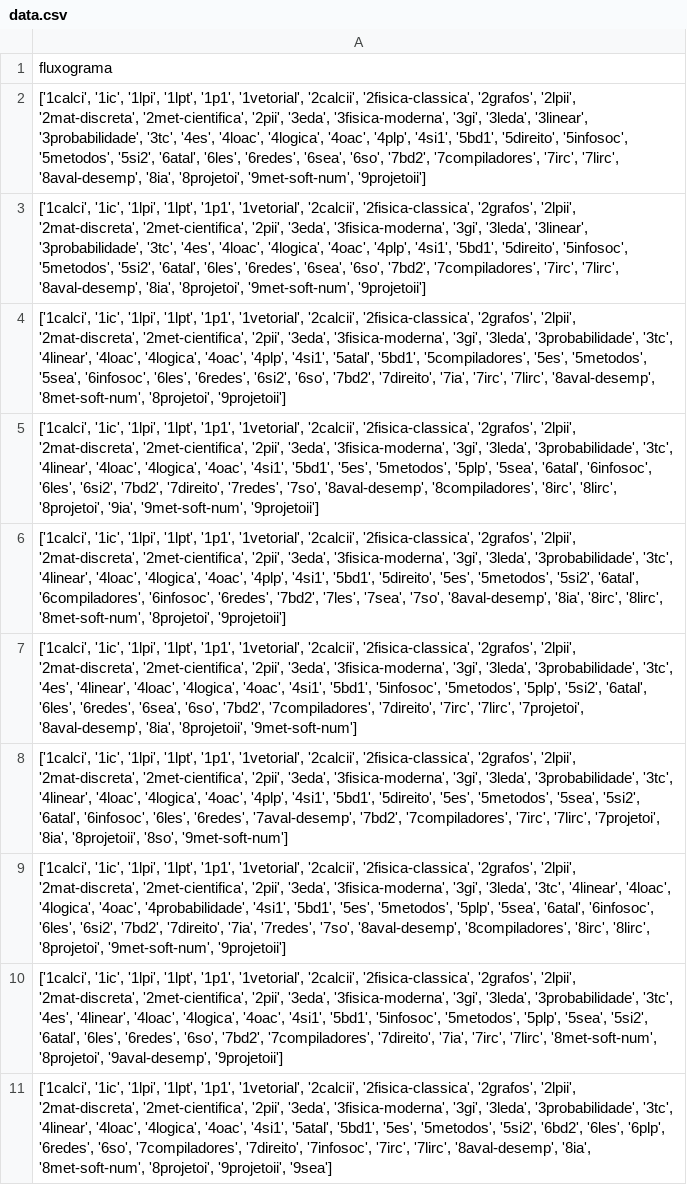
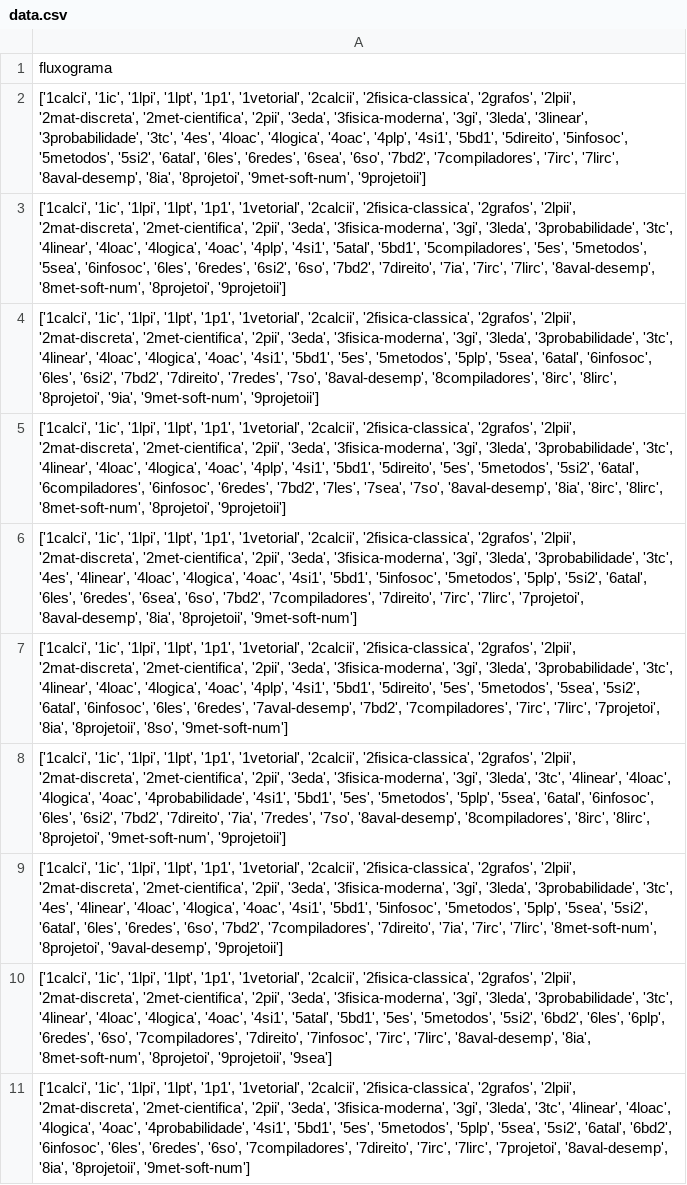
Before and after one commit to italo-batista/common-flowcharts, a CSV file: data.csv, drawn as a sheet; removed rows and columns are numbered as before the commit, all else as after; the diff names each change by its address in the sheet, - before the commit and + after, or states it on an @@ line.

```diff
--- a/data.csv
+++ b/data.csv
-row 3: ['1calci', '1ic', '1lpi', '1lpt', '1p1', '1vetorial', '2calcii', '2fisica-classica', '2grafos', '2lpii', '2mat-discreta', '2met-cientifica', '2pii', '3eda', '3fisica-moderna', '3gi', '3leda', '3linear', '3probabilidade', '3tc', '4es', '4loac', '4logica', '4oac', '4plp', '4si1', '5bd1', '5direito', '5infosoc', '5metodos', '5si2', '6atal', '6les', '6redes', '6sea', '6so', '7bd2', '7compiladores', '7irc', '7lirc', '8aval-desemp', '8ia', '8projetoi', '9met-soft-num', '9projetoii']
+row 11: ['1calci', '1ic', '1lpi', '1lpt', '1p1', '1vetorial', '2calcii', '2fisica-classica', '2grafos', '2lpii', '2mat-discreta', '2met-cientifica', '2pii', '3eda', '3fisica-moderna', '3gi', '3leda', '3tc', '4linear', '4loac', '4logica', '4oac', '4probabilidade', '4si1', '5bd1', '5es', '5metodos', '5plp', '5sea', '5si2', '6atal', '6bd2', '6infosoc', '6les', '6redes', '6so', '7compiladores', '7direito', '7irc', '7lirc', '7projetoi', '8aval-desemp', '8ia', '8projetoii', '9met-soft-num']
```
Also changed, not shown: 2 other files.
